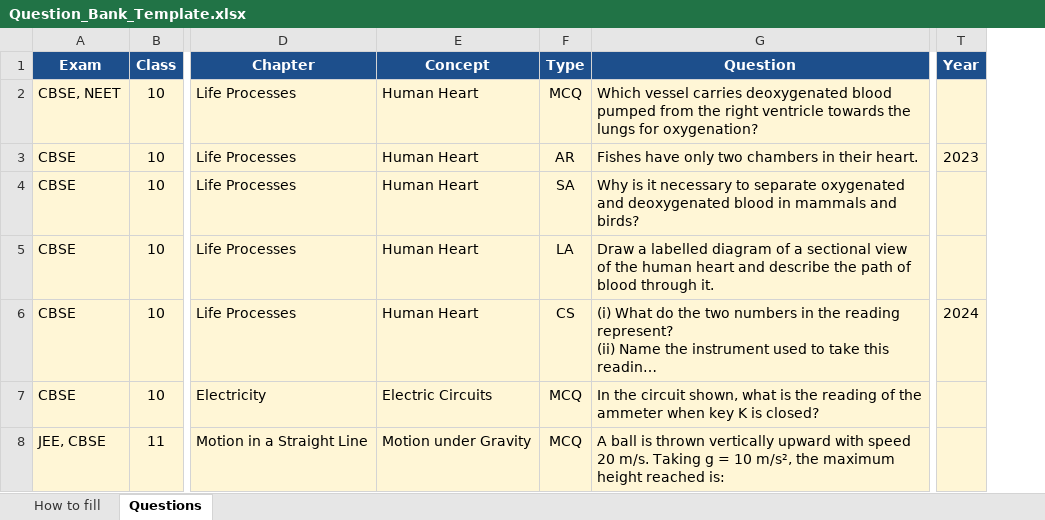
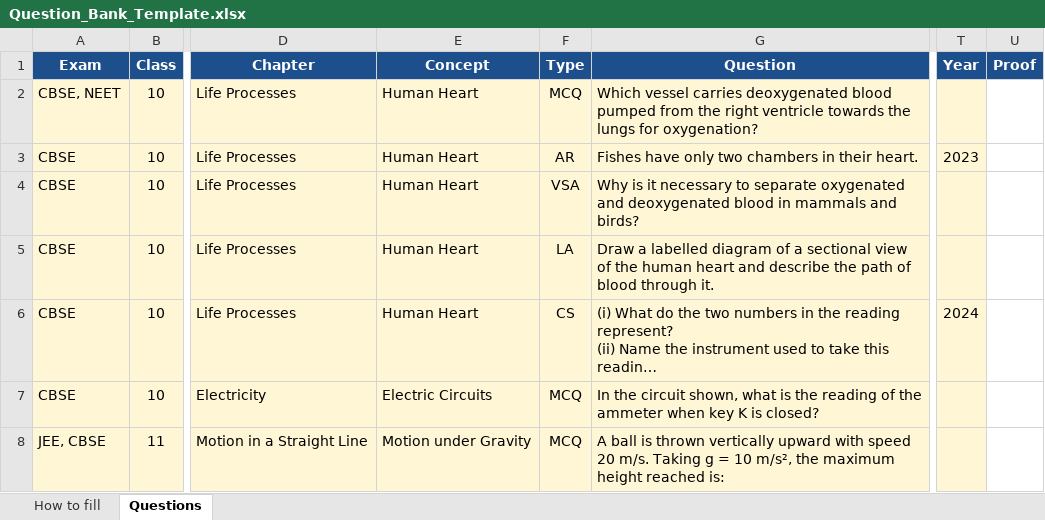
Before and after one commit to waveacademy007/worksheets, an Excel workbook: Question_Bank_Template.xlsx, sheet Questions, drawn as a sheet; only a part is shown, gaps mark what is left out; long unchanged cells end in …; values as stored, in another font and other column widths than the file's, no borders; the diff covers the shown part only; the diff names each change by its address in the sheet, - before the commit and + after, or states it on an @@ line.

```diff
--- a/Question_Bank_Template.xlsx (sheet Questions)
+++ b/Question_Bank_Template.xlsx (sheet Questions)
+column U (Proof), empty
-F4 (Type): SA
+F4 (Type): VSA
```
Also changed, not shown: 4 added rows elsewhere in this sheet, sheet How to fill, 6 other files.
